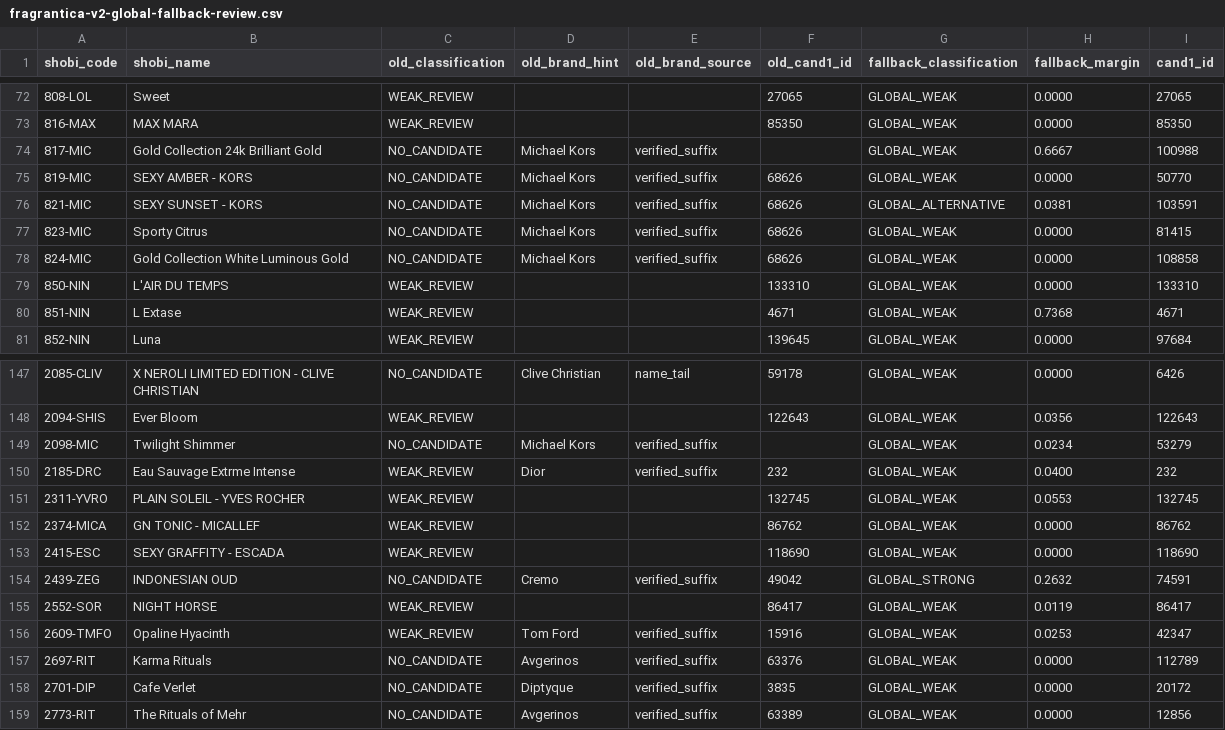
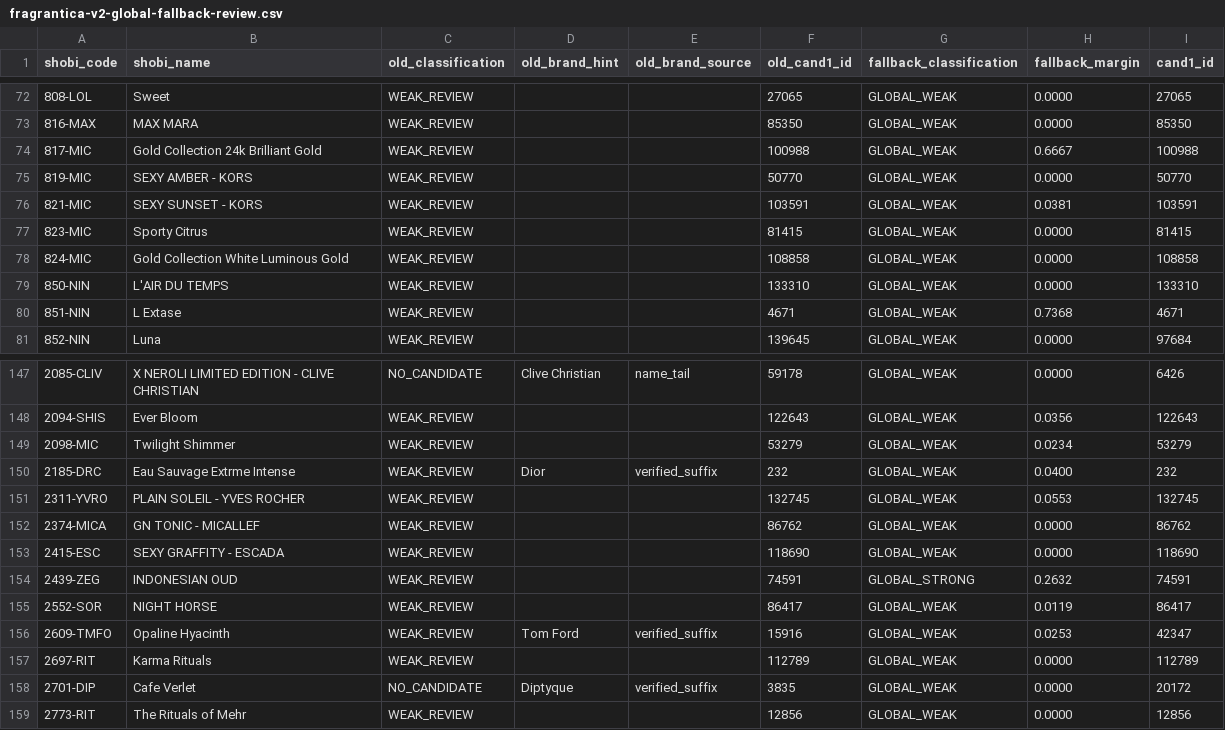
Before and after one commit to MarvvRed/Shobi_Inspiration, a CSV file: fragrantica-v2-global-fallback-review.csv, drawn as a sheet; only a part is shown, gaps mark what is left out; the diff covers the shown part only; the diff names each change by its address in the sheet, - before the commit and + after, or states it on an @@ line.

```diff
--- a/fragrantica-v2-global-fallback-review.csv
+++ b/fragrantica-v2-global-fallback-review.csv
-C74:C78 (old_classification): NO_CANDIDATE
+C74:C78 (old_classification): WEAK_REVIEW
-D74:D78 (old_brand_hint): Michael Kors
+D74:D78 (old_brand_hint): (empty)
-E74:E78 (old_brand_source): verified_suffix
+E74:E78 (old_brand_source): (empty)
-F74 (old_cand1_id): (empty)
+F74 (old_cand1_id): 100988
-F75 (old_cand1_id): 68626
+F75 (old_cand1_id): 50770
-F76 (old_cand1_id): 68626
+F76 (old_cand1_id): 103591
-G76 (fallback_classification): GLOBAL_ALTERNATIVE
+G76 (fallback_classification): GLOBAL_WEAK
-F77 (old_cand1_id): 68626
+F77 (old_cand1_id): 81415
-F78 (old_cand1_id): 68626
+F78 (old_cand1_id): 108858
-C149 (old_classification): NO_CANDIDATE
+C149 (old_classification): WEAK_REVIEW
-D149 (old_brand_hint): Michael Kors
+D149 (old_brand_hint): (empty)
-E149 (old_brand_source): verified_suffix
+E149 (old_brand_source): (empty)
-F149 (old_cand1_id): (empty)
+F149 (old_cand1_id): 53279
-C154 (old_classification): NO_CANDIDATE
+C154 (old_classification): WEAK_REVIEW
-D154 (old_brand_hint): Cremo
+D154 (old_brand_hint): (empty)
-E154 (old_brand_source): verified_suffix
+E154 (old_brand_source): (empty)
-F154 (old_cand1_id): 49042
+F154 (old_cand1_id): 74591
-C157 (old_classification): NO_CANDIDATE
+C157 (old_classification): WEAK_REVIEW
-D157 (old_brand_hint): Avgerinos
+D157 (old_brand_hint): (empty)
-E157 (old_brand_source): verified_suffix
+E157 (old_brand_source): (empty)
-F157 (old_cand1_id): 63376
+F157 (old_cand1_id): 112789
-C159 (old_classification): NO_CANDIDATE
+C159 (old_classification): WEAK_REVIEW
-D159 (old_brand_hint): Avgerinos
+D159 (old_brand_hint): (empty)
-E159 (old_brand_source): verified_suffix
+E159 (old_brand_source): (empty)
-F159 (old_cand1_id): 63389
+F159 (old_cand1_id): 12856
```
Also changed, not shown: 11 edited cells elsewhere in this file, fragrantica-v2-brand-abbreviation-review.csv, fragrantica-v2-brand-override-review.csv, 8 other files.
